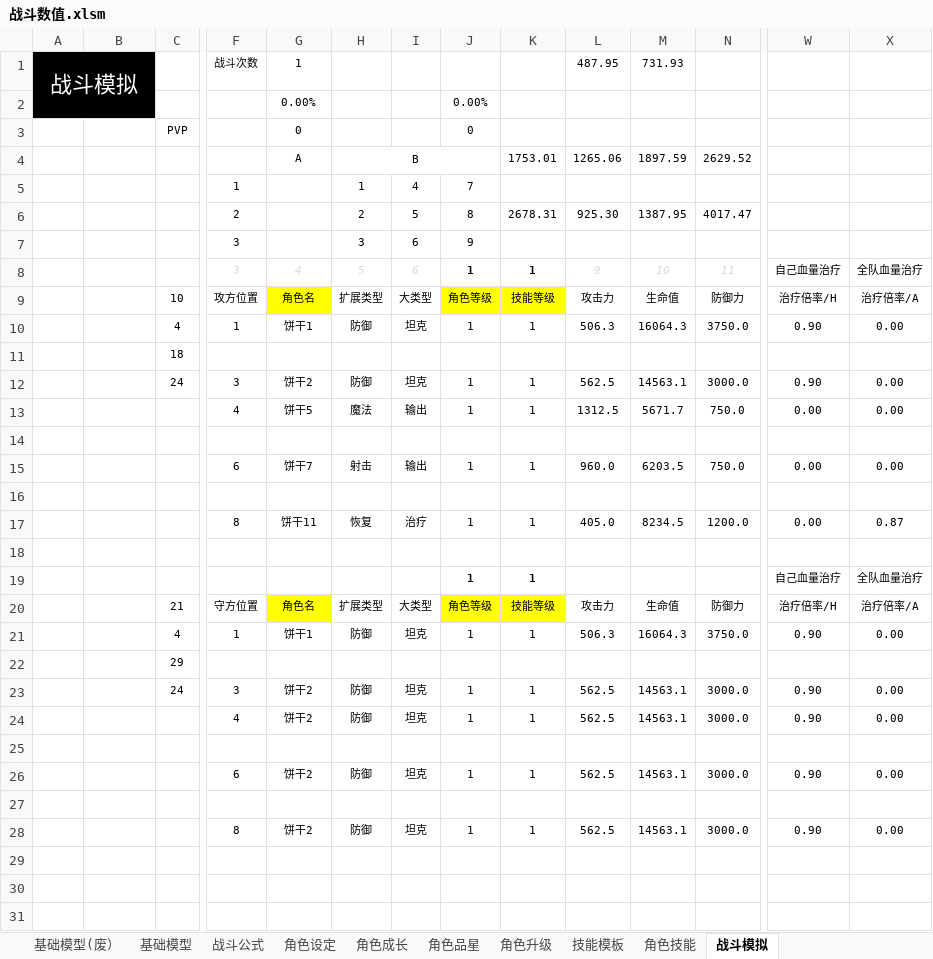
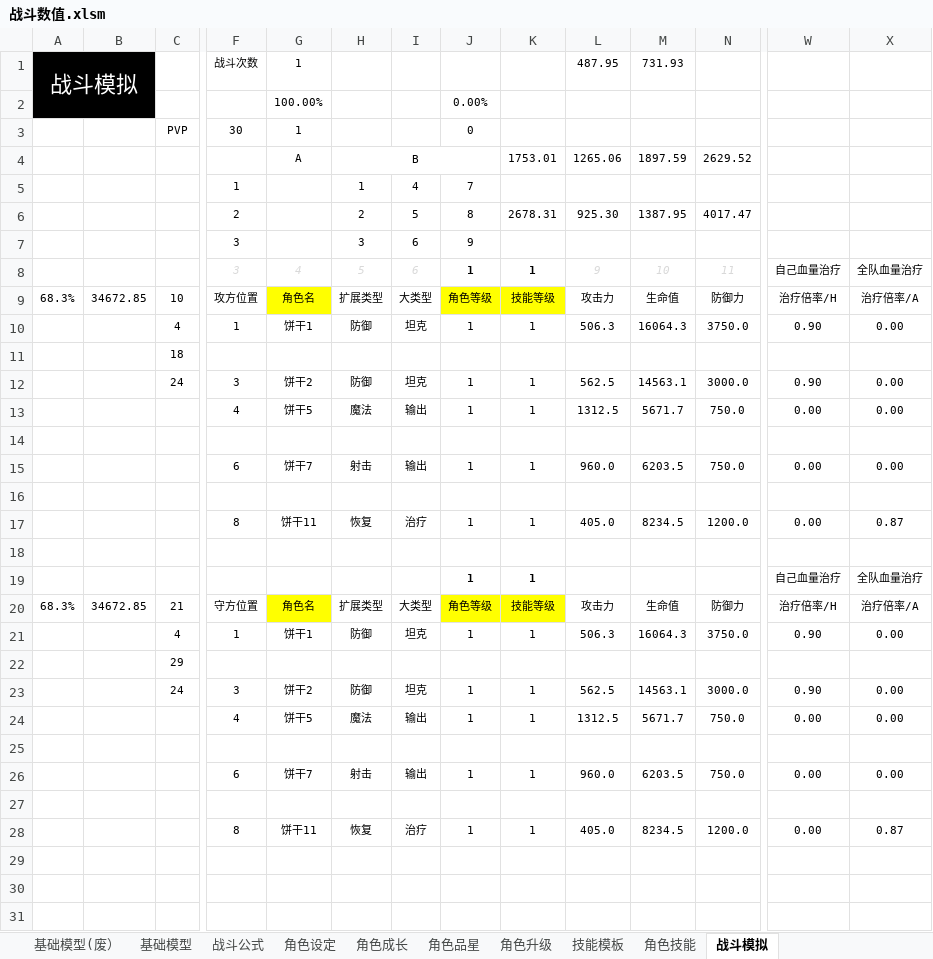
Before and after one commit to woomoody/NumDesTools, an Excel workbook: NumDesTools/doc/战斗数值.xlsm, sheet 战斗模拟, drawn as a sheet; only a part is shown, gaps mark what is left out; values as stored, in another font and other column widths than the file's, no borders; removed rows and columns are numbered as before the commit, all else as after; rows hold the shown columns only; the diff names each change by its address in the sheet, - before the commit and + after, or states it on an @@ line.

```diff
--- a/NumDesTools/doc/战斗数值.xlsm (sheet 战斗模拟)
+++ b/NumDesTools/doc/战斗数值.xlsm (sheet 战斗模拟)
-row 2:  |  |  |  | 0.00% |  |  | 0.00%
-row 3:  |  | PVP |  | 0 |  |  | 0
+row 2:  |  |  |  | 100.00% |  |  | 0.00%
+row 3:  |  | PVP | 30 | 1 |  |  | 0
-A9: (empty)
+A9: 68.3%
-B9: (empty)
+B9: 34672.85
-A20: (empty)
+A20: 68.3%
-B20: (empty)
+B20: 34672.85
-row 24:  |  |  | 4 | 饼干2 | 防御 | 坦克 | 1 | 1 | 562.5 | 14563.1 | 3000.0 | 0.90 | 0.00
+row 24:  |  |  | 4 | 饼干5 | 魔法 | 输出 | 1 | 1 | 1312.5 | 5671.7 | 750.0 | 0.00 | 0.00
-row 26:  |  |  | 6 | 饼干2 | 防御 | 坦克 | 1 | 1 | 562.5 | 14563.1 | 3000.0 | 0.90 | 0.00
+row 26:  |  |  | 6 | 饼干7 | 射击 | 输出 | 1 | 1 | 960.0 | 6203.5 | 750.0 | 0.00 | 0.00
-G28: 饼干2
+G28: 饼干11
-H28: 防御
+H28: 恢复
-I28: 坦克
+I28: 治疗
-L28: 562.5
+L28: 405.0
-M28: 14563.1
+M28: 8234.5
-N28: 3000.0
+N28: 1200.0
-W28: 0.90
+W28: 0.00
-X28: 0.00
+X28: 0.87
```
Also changed, not shown: 3 other files.
